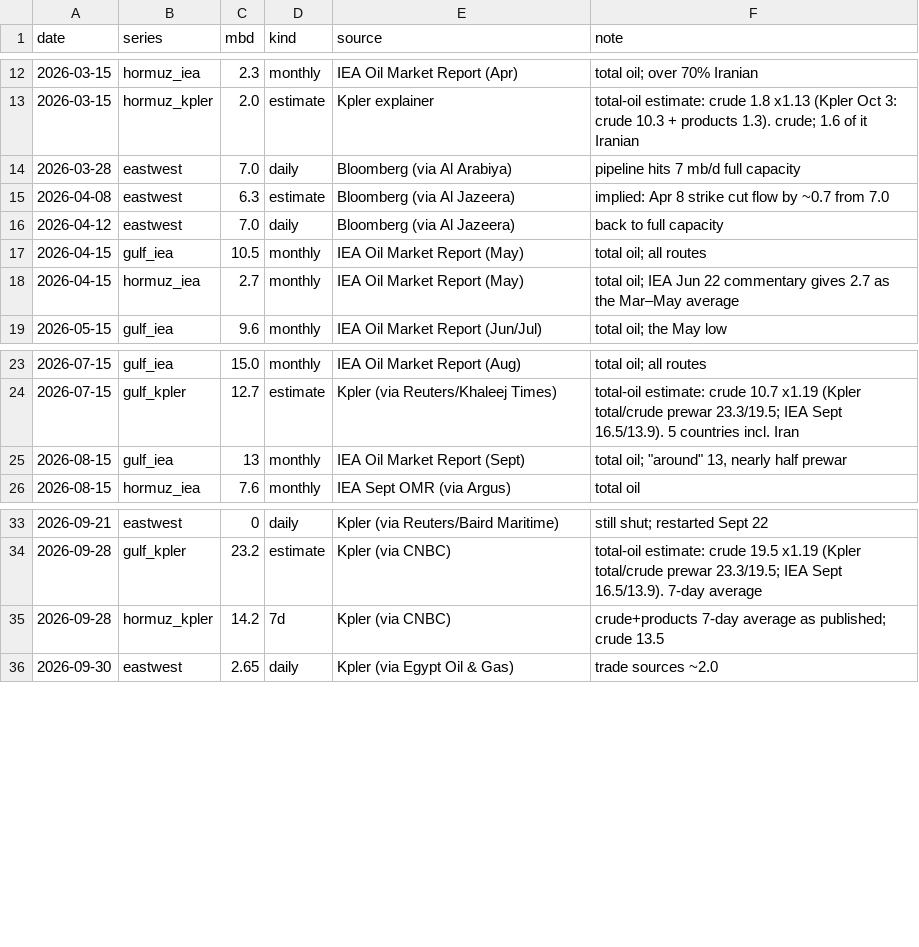
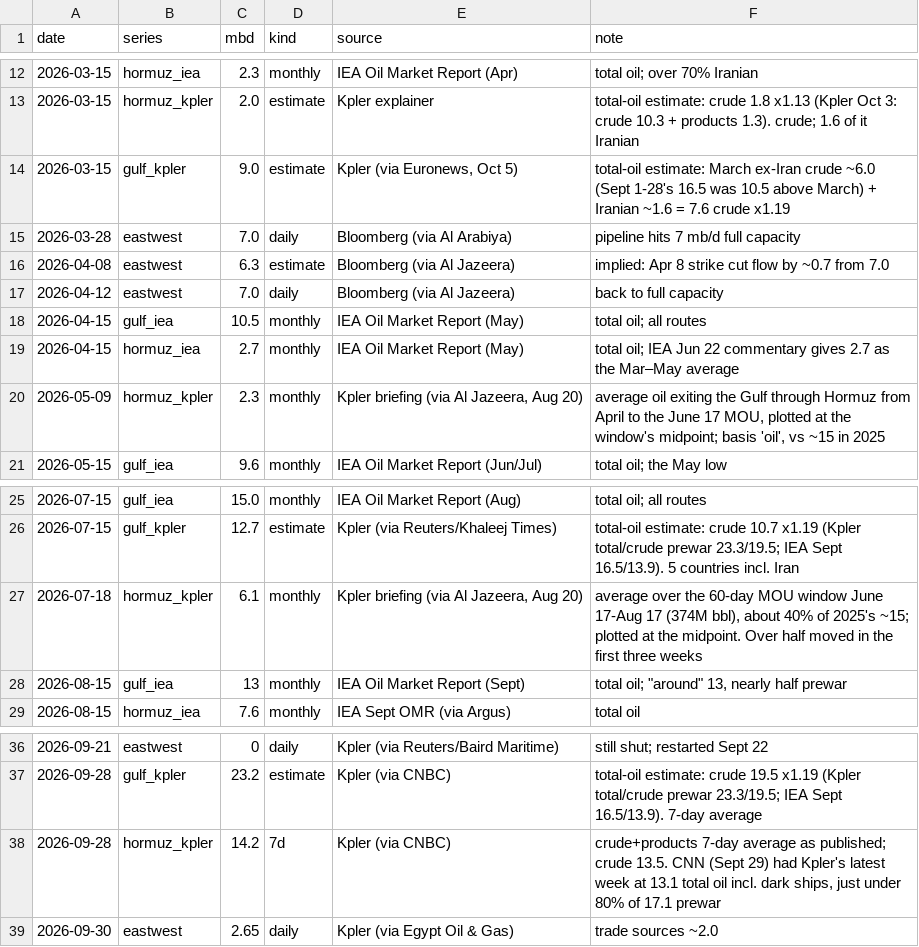
Before and after one commit to abrandt1897/GeoBrief, a CSV file: data/supply.csv, drawn as a sheet; only a part is shown, gaps mark what is left out.

```diff
--- a/data/supply.csv
+++ b/data/supply.csv
@@ -13,2 +13,3 @@ date,series,mbd,kind,source,note
 2026-03-15,hormuz_kpler,2.0,estimate,Kpler explainer,total-oil estimate: crude 1.8 x1.13 (Kpler Oct 3: crude 10.3 + products 1.3). crude; 1.6 of it Iranian
+2026-03-15,gulf_kpler,9.0,estimate,"Kpler (via Euronews, Oct 5)",total-oil estimate: March ex-Iran crude ~6.0 (Sept 1-28's 16.5 was 10.5 above March) + Iranian ~1.6 = 7.6 crude x1.19
 2026-03-28,eastwest,7.0,daily,Bloomberg (via Al Arabiya),pipeline hits 7 mb/d full capacity
@@ -18,2 +19,3 @@ date,series,mbd,kind,source,note
 2026-04-15,hormuz_iea,2.7,monthly,IEA Oil Market Report (May),total oil; IEA Jun 22 commentary gives 2.7 as the Mar–May average
+2026-05-09,hormuz_kpler,2.3,monthly,"Kpler briefing (via Al Jazeera, Aug 20)","average oil exiting the Gulf through Hormuz from April to the June 17 MOU, plotted at the window's midpoint; basis 'oil', vs ~15 in 2025"
 2026-05-15,gulf_iea,9.6,monthly,IEA Oil Market Report (Jun/Jul),total oil; the May low
@@ -24,2 +26,3 @@ date,series,mbd,kind,source,note
 2026-07-15,gulf_kpler,12.7,estimate,Kpler (via Reuters/Khaleej Times),total-oil estimate: crude 10.7 x1.19 (Kpler total/crude prewar 23.3/19.5; IEA Sept 16.5/13.9). 5 countries incl. Iran
+2026-07-18,hormuz_kpler,6.1,monthly,"Kpler briefing (via Al Jazeera, Aug 20)","average over the 60-day MOU window June 17-Aug 17 (374M bbl), about 40% of 2025's ~15; plotted at the midpoint. Over half moved in the first three weeks"
 2026-08-15,gulf_iea,13,monthly,IEA Oil Market Report (Sept),"total oil; ""around"" 13, nearly half prewar"
@@ -34,3 +37,3 @@ date,series,mbd,kind,source,note
 2026-09-28,gulf_kpler,23.2,estimate,Kpler (via CNBC),total-oil estimate: crude 19.5 x1.19 (Kpler total/crude prewar 23.3/19.5; IEA Sept 16.5/13.9). 7-day average
-2026-09-28,hormuz_kpler,14.2,7d,Kpler (via CNBC),crude+products 7-day average as published; crude 13.5
+2026-09-28,hormuz_kpler,14.2,7d,Kpler (via CNBC),"crude+products 7-day average as published; crude 13.5. CNN (Sept 29) had Kpler's latest week at 13.1 total oil incl. dark ships, just under 80% of 17.1 prewar"
 2026-09-30,eastwest,2.65,daily,Kpler (via Egypt Oil & Gas),trade sources ~2.0
```
Also changed, not shown: 3 other files.
